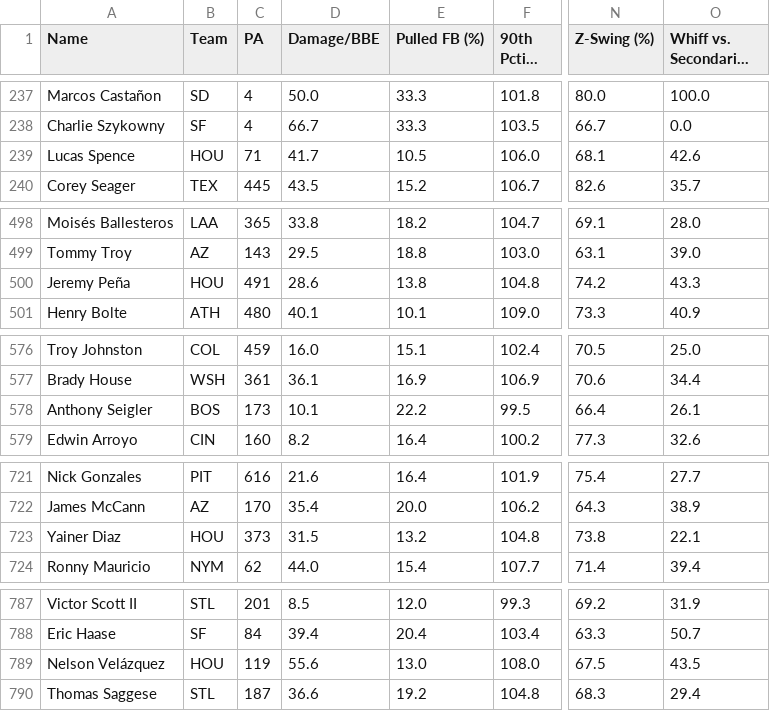
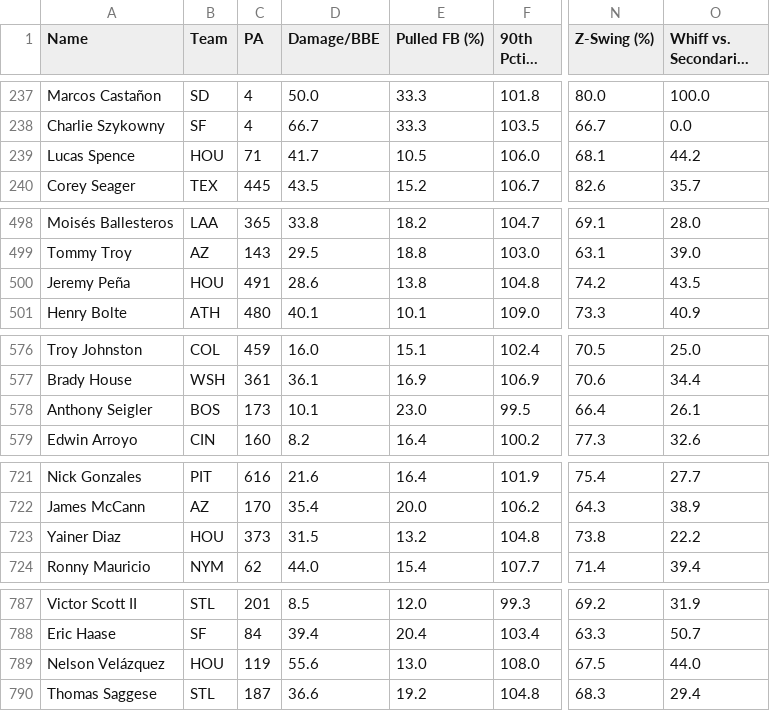
Before and after one commit to GEK3/hitting-profiles, a CSV file: data/leaderboard.csv, drawn as a sheet; only a part is shown, gaps mark what is left out; long unchanged cells end in …; the diff names each change by its address in the sheet, - before the commit and + after, or states it on an @@ line.

```diff
--- a/data/leaderboard.csv
+++ b/data/leaderboard.csv
-O239 (Whiff vs. Secondaries (%)): 42.6
+O239 (Whiff vs. Secondaries (%)): 44.2
-O500 (Whiff vs. Secondaries (%)): 43.3
+O500 (Whiff vs. Secondaries (%)): 43.5
-E578 (Pulled FB (%)): 22.2
+E578 (Pulled FB (%)): 23.0
-O723 (Whiff vs. Secondaries (%)): 22.1
+O723 (Whiff vs. Secondaries (%)): 22.2
-O789 (Whiff vs. Secondaries (%)): 43.5
+O789 (Whiff vs. Secondaries (%)): 44.0
```
